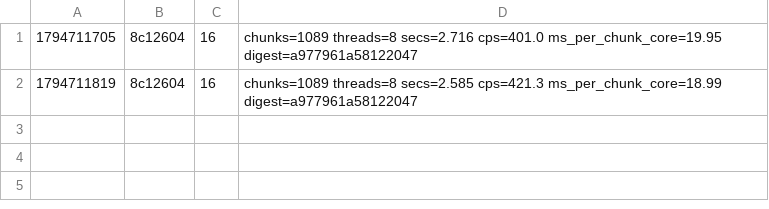
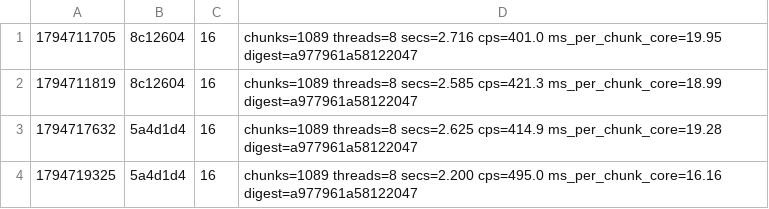
Before and after one commit to dronzer-tb/oxide, a TSV file: docs/perf/bench-audit-combined.tsv, drawn as a sheet.

Commit message:
docs(perf): auditor re-measurement of the best commits

```diff
--- a/docs/perf/bench-audit-combined.tsv
+++ b/docs/perf/bench-audit-combined.tsv
@@ -2 +2,3 @@
 1794711819	8c12604	16	chunks=1089 threads=8 secs=2.585 cps=421.3 ms_per_chunk_core=18.99 digest=a977961a58122047
+1794717632	5a4d1d4	16	chunks=1089 threads=8 secs=2.625 cps=414.9 ms_per_chunk_core=19.28 digest=a977961a58122047
+1794719325	5a4d1d4	16	chunks=1089 threads=8 secs=2.200 cps=495.0 ms_per_chunk_core=16.16 digest=a977961a58122047
```
Also changed, not shown: 3 other files.
